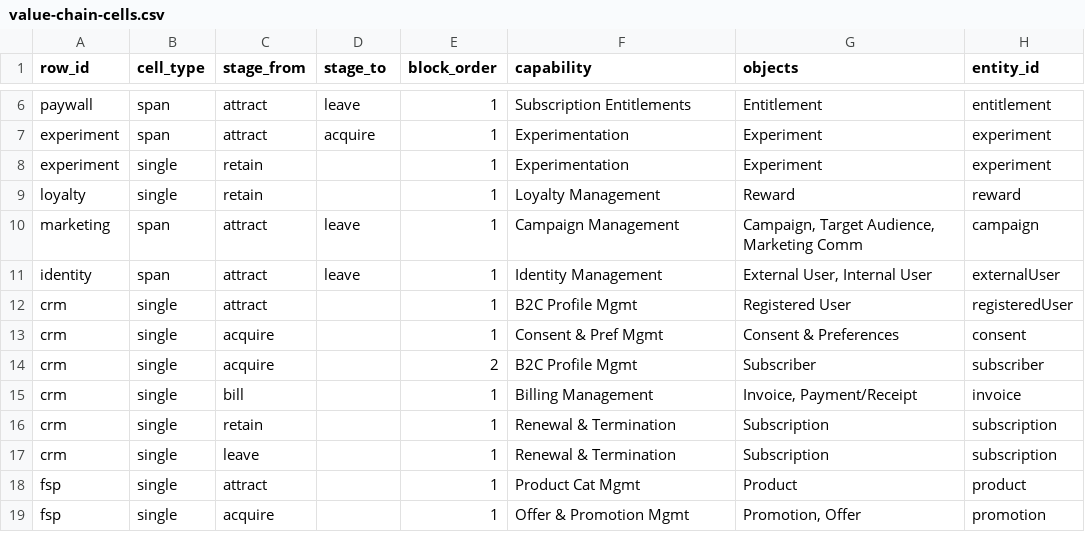
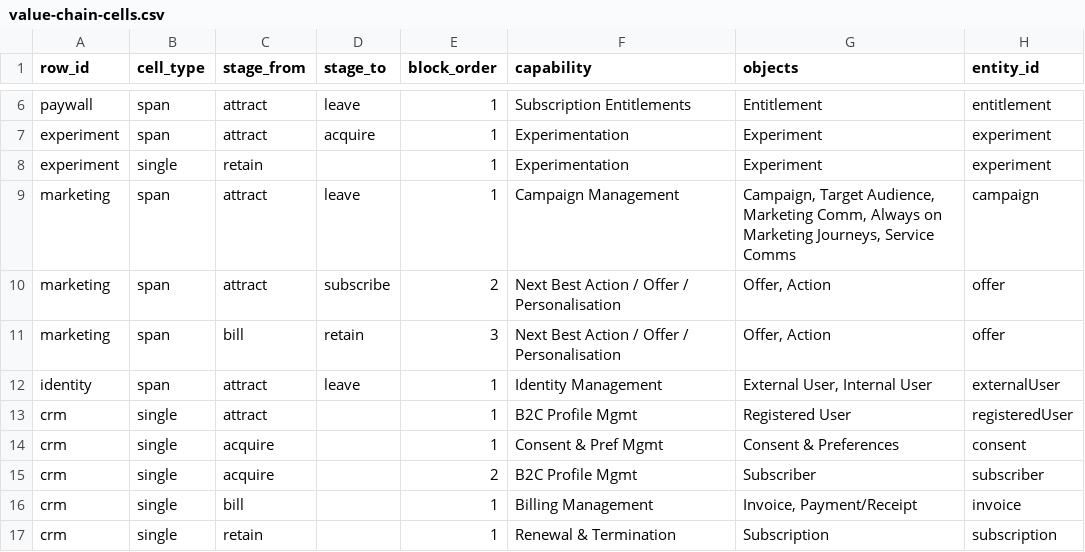
Before and after one commit to pratim-news/information_arch, a CSV file: data/value-chain-cells.csv, drawn as a sheet; only a part is shown, gaps mark what is left out; the shorter side is filled out with more unchanged rows.

Commit message:
Value Chain Layer 1: remove Loyalty row, add Always on Marketing Journeys + Service Comms, stack NBA band on Marketing Automation, expand BI and SFMCA platform labels.

```diff
--- a/data/value-chain-cells.csv
+++ b/data/value-chain-cells.csv
@@ -8,4 +8,5 @@ experiment,span,attract,acquire,1,Experimentation,Experiment,experiment
 experiment,single,retain,,1,Experimentation,Experiment,experiment
-loyalty,single,retain,,1,Loyalty Management,Reward,reward
-marketing,span,attract,leave,1,Campaign Management,"Campaign, Target Audience, Marketing Comm",campaign
+marketing,span,attract,leave,1,Campaign Management,"Campaign, Target Audience, Marketing Comm, Always on Marketing Journeys, Service Comms",campaign
+marketing,span,attract,subscribe,2,Next Best Action / Offer / Personalisation,"Offer, Action",offer
+marketing,span,bill,retain,3,Next Best Action / Offer / Personalisation,"Offer, Action",offer
 identity,span,attract,leave,1,Identity Management,"External User, Internal User",externalUser
```
Also changed, not shown: data/value-chain-rows.csv, 32 other files.
